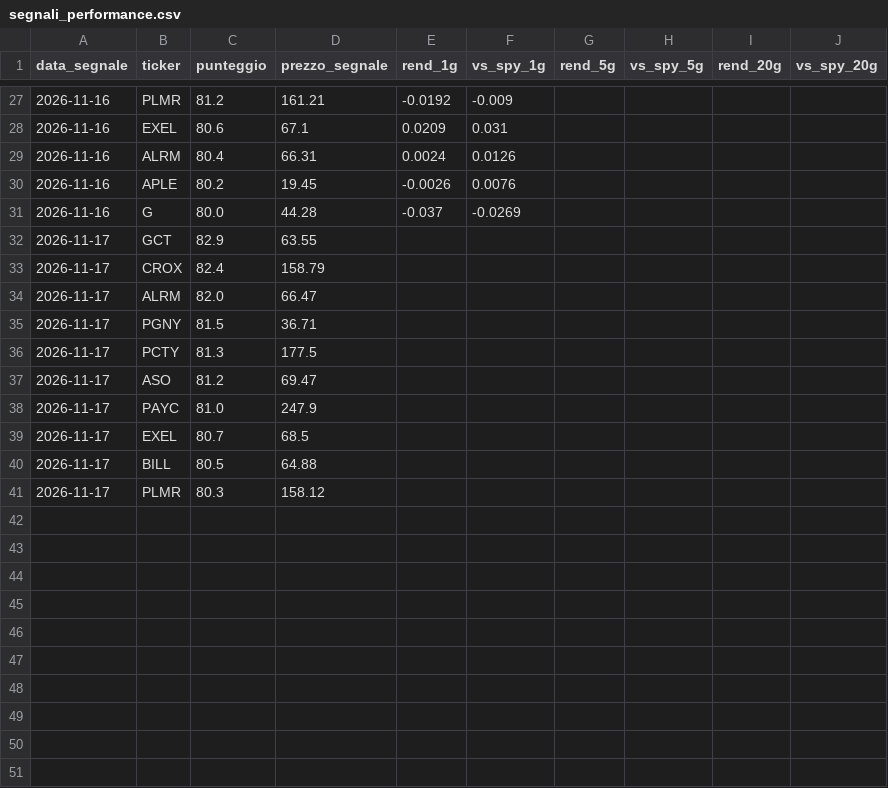
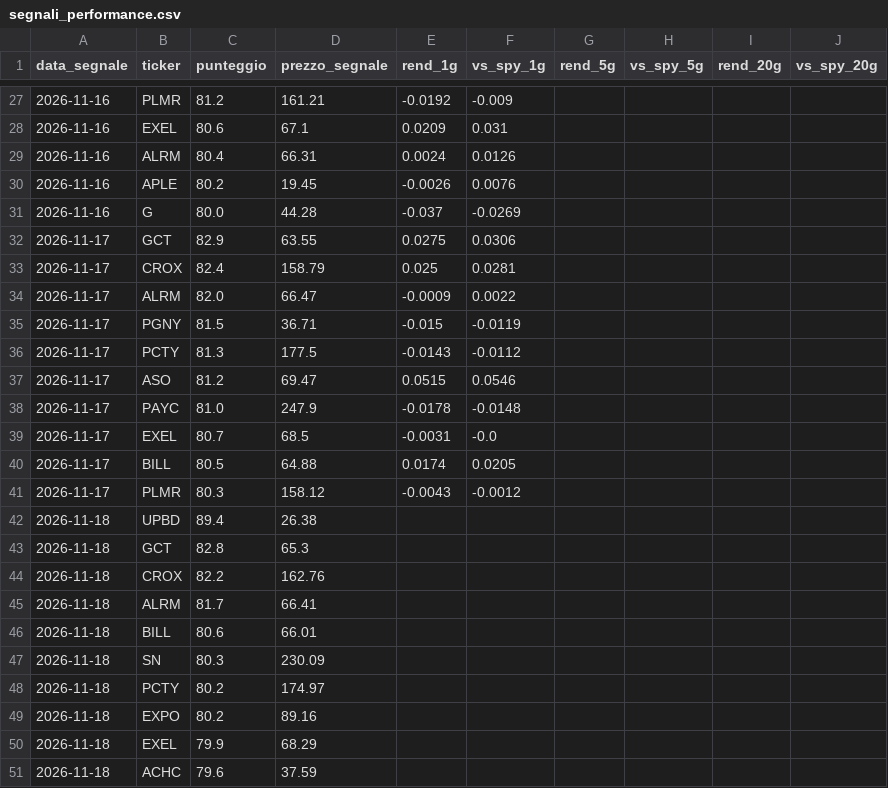
Before and after one commit to piercamp/radar-segnali, a CSV file: output/segnali_performance.csv, drawn as a sheet; only a part is shown, gaps mark what is left out.

```diff
--- a/output/segnali_performance.csv
+++ b/output/segnali_performance.csv
@@ -31,11 +31,21 @@ data_segnale,ticker,punteggio,prezzo_segnale,rend_1g,vs_spy_1g,rend_5g,vs_spy_5g
 2026-11-16,G,80.0,44.28,-0.037,-0.0269,,,,
-2026-11-17,GCT,82.9,63.55,,,,,,
-2026-11-17,CROX,82.4,158.79,,,,,,
-2026-11-17,ALRM,82.0,66.47,,,,,,
-2026-11-17,PGNY,81.5,36.71,,,,,,
-2026-11-17,PCTY,81.3,177.5,,,,,,
-2026-11-17,ASO,81.2,69.47,,,,,,
-2026-11-17,PAYC,81.0,247.9,,,,,,
-2026-11-17,EXEL,80.7,68.5,,,,,,
-2026-11-17,BILL,80.5,64.88,,,,,,
-2026-11-17,PLMR,80.3,158.12,,,,,,
+2026-11-17,GCT,82.9,63.55,0.0275,0.0306,,,,
+2026-11-17,CROX,82.4,158.79,0.025,0.0281,,,,
+2026-11-17,ALRM,82.0,66.47,-0.0009,0.0022,,,,
+2026-11-17,PGNY,81.5,36.71,-0.015,-0.0119,,,,
+2026-11-17,PCTY,81.3,177.5,-0.0143,-0.0112,,,,
+2026-11-17,ASO,81.2,69.47,0.0515,0.0546,,,,
+2026-11-17,PAYC,81.0,247.9,-0.0178,-0.0148,,,,
+2026-11-17,EXEL,80.7,68.5,-0.0031,-0.0,,,,
+2026-11-17,BILL,80.5,64.88,0.0174,0.0205,,,,
+2026-11-17,PLMR,80.3,158.12,-0.0043,-0.0012,,,,
+2026-11-18,UPBD,89.4,26.38,,,,,,
+2026-11-18,GCT,82.8,65.3,,,,,,
+2026-11-18,CROX,82.2,162.76,,,,,,
+2026-11-18,ALRM,81.7,66.41,,,,,,
+2026-11-18,BILL,80.6,66.01,,,,,,
+2026-11-18,SN,80.3,230.09,,,,,,
+2026-11-18,PCTY,80.2,174.97,,,,,,
+2026-11-18,EXPO,80.2,89.16,,,,,,
+2026-11-18,EXEL,79.9,68.29,,,,,,
+2026-11-18,ACHC,79.6,37.59,,,,,,
```
Also changed, not shown: output/candidati_latest.csv, output/monitorati_latest.csv, 3 other files.
